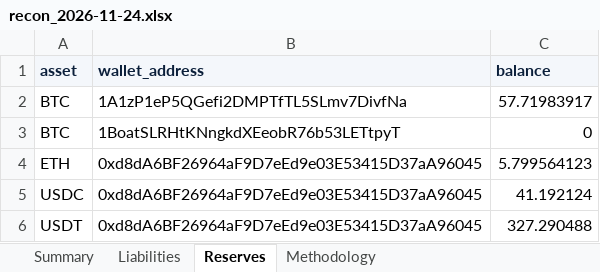
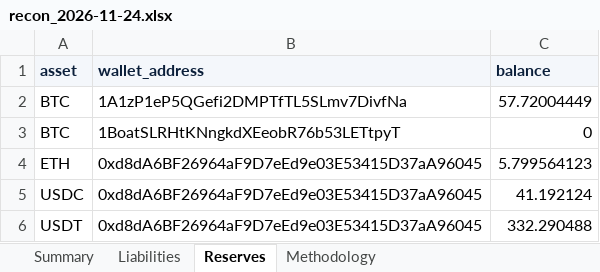
Before and after one commit to austingnarley/customer-liability-recon, an Excel workbook: output/recon_2026-11-24.xlsx, sheet Reserves, drawn as a sheet; values as stored, in another font and other column widths than the file's, no borders; the diff names each change by its address in the sheet, - before the commit and + after, or states it on an @@ line.

```diff
--- a/output/recon_2026-11-24.xlsx (sheet Reserves)
+++ b/output/recon_2026-11-24.xlsx (sheet Reserves)
-C2 (balance): 57.71983917
+C2 (balance): 57.72004449
-C6 (balance): 327.290488
+C6 (balance): 332.290488
```
Also changed, not shown: sheet Summary, 1 other file.
